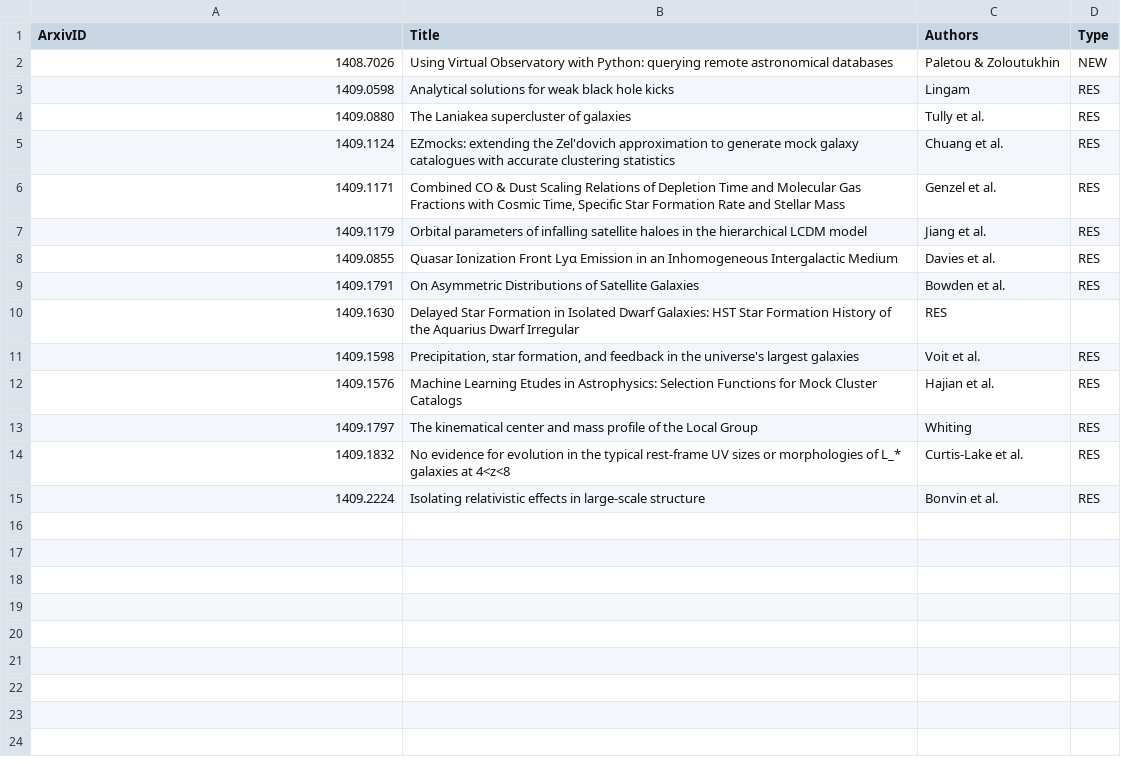
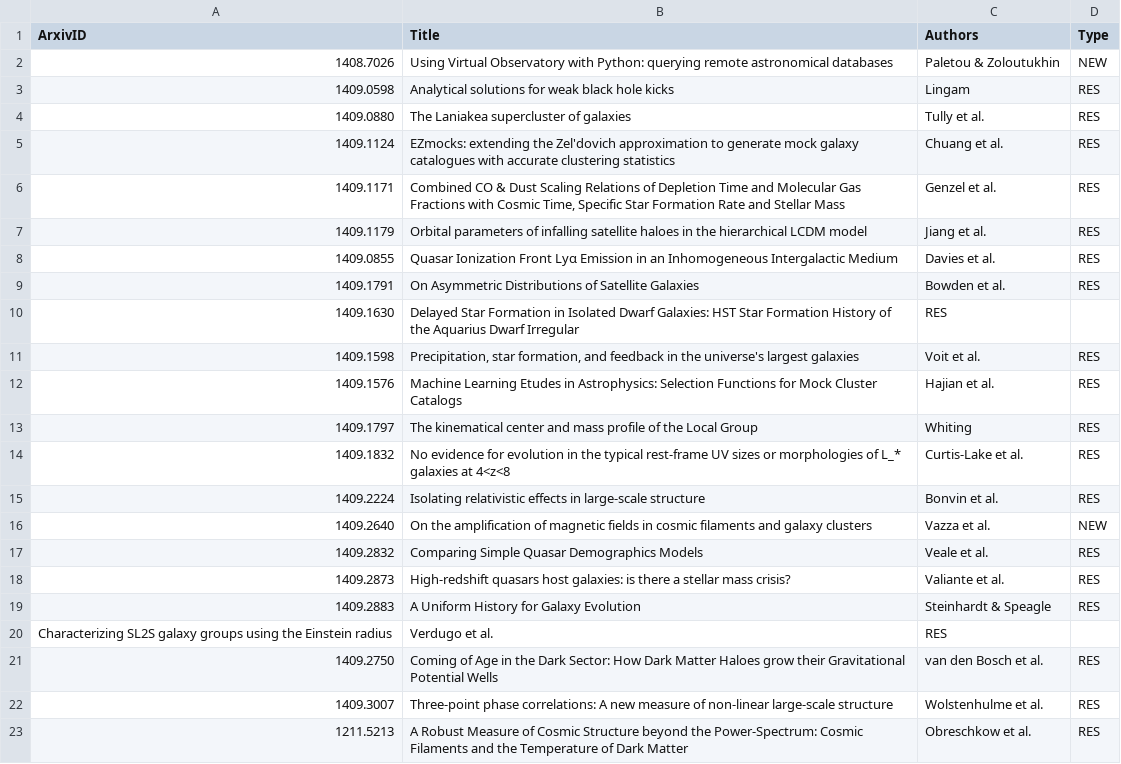
Before and after one commit to forero/arXiv, a CSV file: 2014/September.csv, drawn as a sheet; the diff names each change by its address in the sheet, - before the commit and + after, or states it on an @@ line.

Commit message:
11

```diff
--- a/2014/September.csv
+++ b/2014/September.csv
+row 16: 1409.2640 | On the amplification of magnetic fields in cosmic filaments and galaxy clusters | Vazza et al. | NEW
+row 17: 1409.2832 | Comparing Simple Quasar Demographics Models | Veale et al. | RES
+row 18: 1409.2873 | High-redshift quasars host galaxies: is there a stellar mass crisis? | Valiante et al. | RES
+row 19: 1409.2883 | A Uniform History for Galaxy Evolution | Steinhardt & Speagle | RES
+row 20: Characterizing SL2S galaxy groups using the Einstein radius | Verdugo et al. | RES
+row 21: 1409.2750 | Coming of Age in the Dark Sector: How Dark Matter Haloes grow their Gravitational Potential Wells | van den Bosch et al. | RES
+row 22: 1409.3007 | Three-point phase correlations: A new measure of non-linear large-scale structure | Wolstenhulme et al. | RES
+row 23: 1211.5213 | A Robust Measure of Cosmic Structure beyond the Power-Spectrum: Cosmic Filaments and the Temperature of Dark Matter | Obreschkow et al. | RES
```
